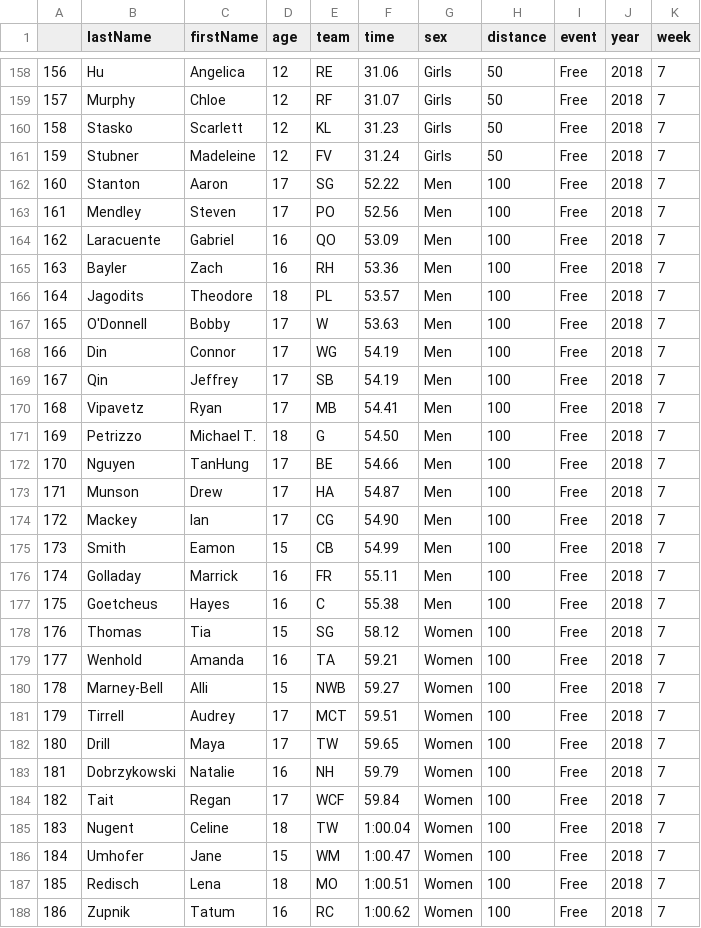
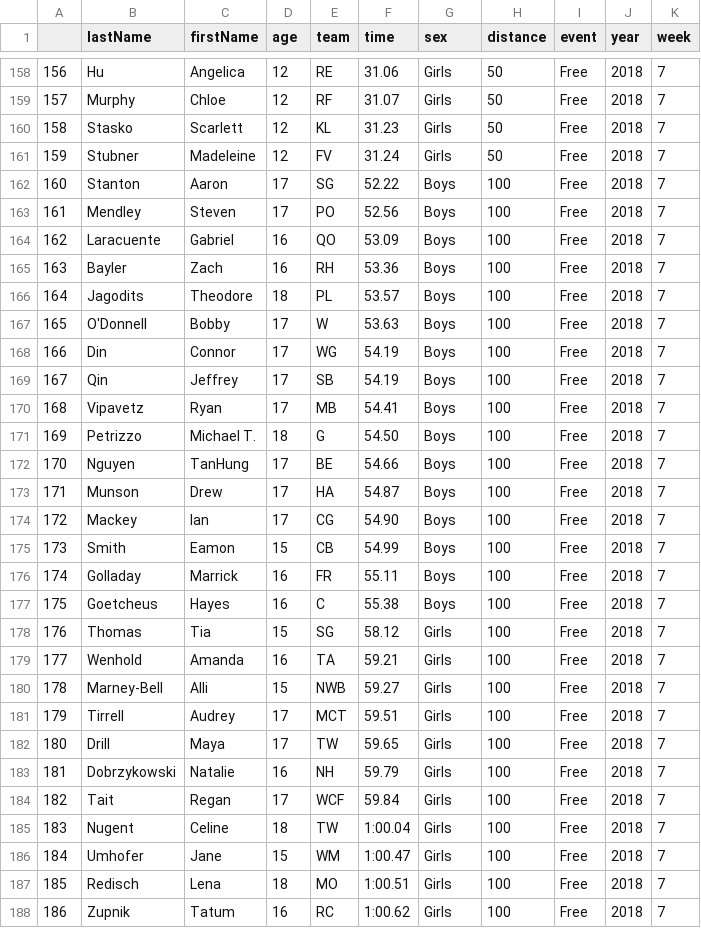
Before and after one commit to nglod33/MCSL_RANK, a CSV file: asi18.csv, drawn as a sheet; only a part is shown, gaps mark what is left out; the diff covers the shown part only.

```diff
--- a/asi18.csv
+++ b/asi18.csv
@@ -161,28 +161,28 @@
 159,Stubner,Madeleine,12,FV,31.24,Girls,50,Free,2018,7
-160,Stanton,Aaron,17,SG,52.22,Men,100,Free,2018,7
-161,Mendley,Steven,17,PO,52.56,Men,100,Free,2018,7
-162,Laracuente,Gabriel,16,QO,53.09,Men,100,Free,2018,7
-163,Bayler,Zach,16,RH,53.36,Men,100,Free,2018,7
-164,Jagodits,Theodore,18,PL,53.57,Men,100,Free,2018,7
-165,O'Donnell,Bobby,17,W,53.63,Men,100,Free,2018,7
-166,Din,Connor,17,WG,54.19,Men,100,Free,2018,7
-167,Qin,Jeffrey,17,SB,54.19,Men,100,Free,2018,7
-168,Vipavetz,Ryan,17,MB,54.41,Men,100,Free,2018,7
-169,Petrizzo,Michael T.,18,G,54.50,Men,100,Free,2018,7
-170,Nguyen,TanHung,17,BE,54.66,Men,100,Free,2018,7
-171,Munson,Drew,17,HA,54.87,Men,100,Free,2018,7
-172,Mackey,Ian,17,CG,54.90,Men,100,Free,2018,7
-173,Smith,Eamon,15,CB,54.99,Men,100,Free,2018,7
-174,Golladay,Marrick,16,FR,55.11,Men,100,Free,2018,7
-175,Goetcheus,Hayes,16,C,55.38,Men,100,Free,2018,7
-176,Thomas,Tia,15,SG,58.12,Women,100,Free,2018,7
-177,Wenhold,Amanda,16,TA,59.21,Women,100,Free,2018,7
-178,Marney-Bell,Alli,15,NWB,59.27,Women,100,Free,2018,7
-179,Tirrell,Audrey,17,MCT,59.51,Women,100,Free,2018,7
-180,Drill,Maya,17,TW,59.65,Women,100,Free,2018,7
-181,Dobrzykowski,Natalie,16,NH,59.79,Women,100,Free,2018,7
-182,Tait,Regan,17,WCF,59.84,Women,100,Free,2018,7
-183,Nugent,Celine,18,TW,1:00.04,Women,100,Free,2018,7
-184,Umhofer,Jane,15,WM,1:00.47,Women,100,Free,2018,7
-185,Redisch,Lena,18,MO,1:00.51,Women,100,Free,2018,7
-186,Zupnik,Tatum,16,RC,1:00.62,Women,100,Free,2018,7
+160,Stanton,Aaron,17,SG,52.22,Boys,100,Free,2018,7
+161,Mendley,Steven,17,PO,52.56,Boys,100,Free,2018,7
+162,Laracuente,Gabriel,16,QO,53.09,Boys,100,Free,2018,7
+163,Bayler,Zach,16,RH,53.36,Boys,100,Free,2018,7
+164,Jagodits,Theodore,18,PL,53.57,Boys,100,Free,2018,7
+165,O'Donnell,Bobby,17,W,53.63,Boys,100,Free,2018,7
+166,Din,Connor,17,WG,54.19,Boys,100,Free,2018,7
+167,Qin,Jeffrey,17,SB,54.19,Boys,100,Free,2018,7
+168,Vipavetz,Ryan,17,MB,54.41,Boys,100,Free,2018,7
+169,Petrizzo,Michael T.,18,G,54.50,Boys,100,Free,2018,7
+170,Nguyen,TanHung,17,BE,54.66,Boys,100,Free,2018,7
+171,Munson,Drew,17,HA,54.87,Boys,100,Free,2018,7
+172,Mackey,Ian,17,CG,54.90,Boys,100,Free,2018,7
+173,Smith,Eamon,15,CB,54.99,Boys,100,Free,2018,7
+174,Golladay,Marrick,16,FR,55.11,Boys,100,Free,2018,7
+175,Goetcheus,Hayes,16,C,55.38,Boys,100,Free,2018,7
+176,Thomas,Tia,15,SG,58.12,Girls,100,Free,2018,7
+177,Wenhold,Amanda,16,TA,59.21,Girls,100,Free,2018,7
+178,Marney-Bell,Alli,15,NWB,59.27,Girls,100,Free,2018,7
+179,Tirrell,Audrey,17,MCT,59.51,Girls,100,Free,2018,7
+180,Drill,Maya,17,TW,59.65,Girls,100,Free,2018,7
+181,Dobrzykowski,Natalie,16,NH,59.79,Girls,100,Free,2018,7
+182,Tait,Regan,17,WCF,59.84,Girls,100,Free,2018,7
+183,Nugent,Celine,18,TW,1:00.04,Girls,100,Free,2018,7
+184,Umhofer,Jane,15,WM,1:00.47,Girls,100,Free,2018,7
+185,Redisch,Lena,18,MO,1:00.51,Girls,100,Free,2018,7
+186,Zupnik,Tatum,16,RC,1:00.62,Girls,100,Free,2018,7
```
Also changed, not shown: 121 edited cells elsewhere in this file, 2 other files.
